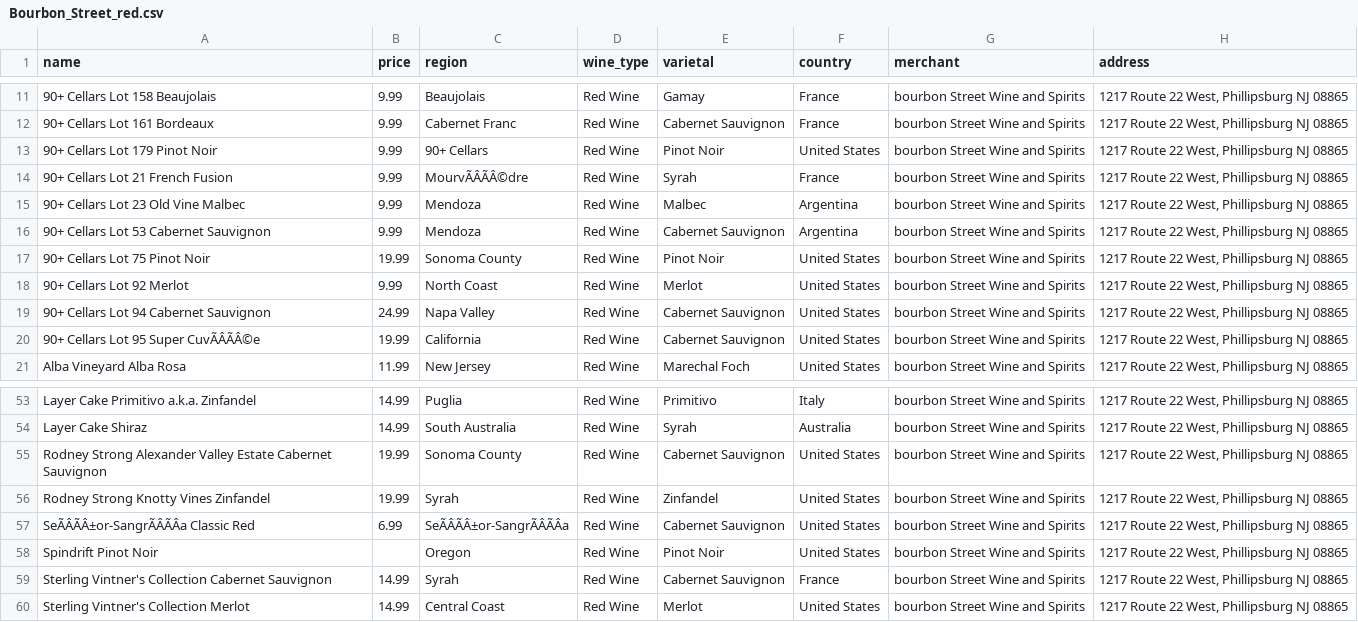
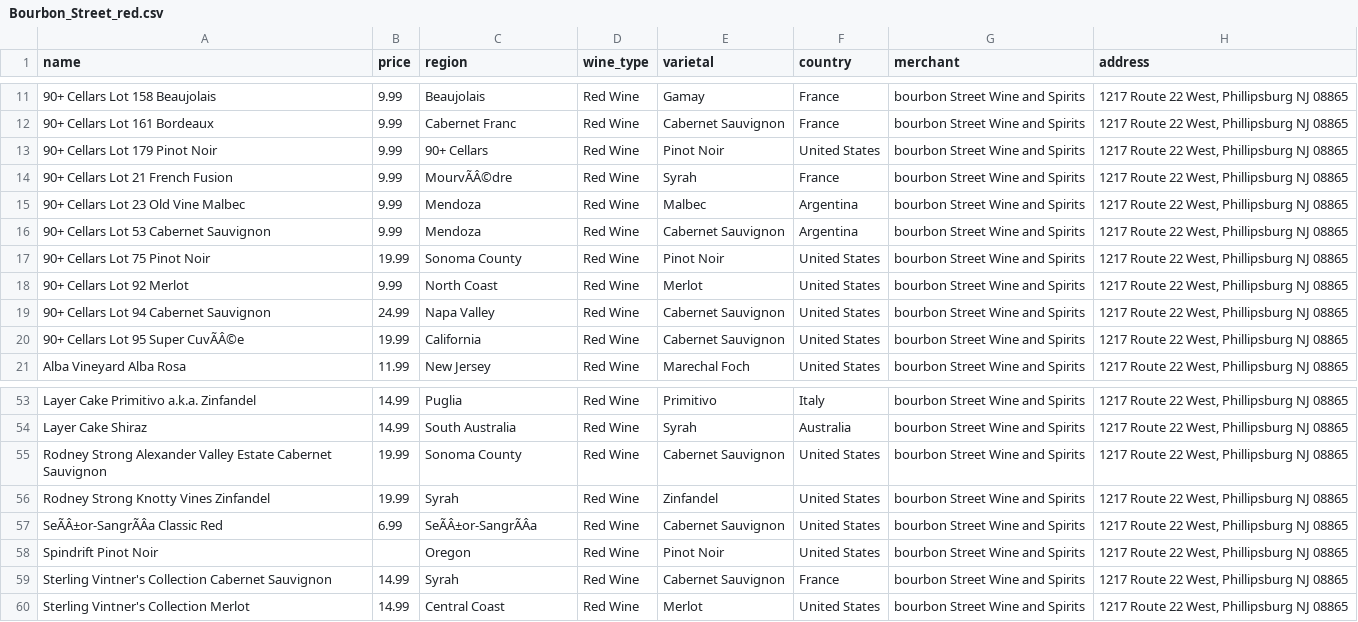
Before and after one commit to MersedehSP/Wine_ETL, a CSV file: Bourbon_Street_red.csv, drawn as a sheet; only a part is shown, gaps mark what is left out; the diff names each change by its address in the sheet, - before the commit and + after, or states it on an @@ line.

```diff
--- a/Bourbon_Street_red.csv
+++ b/Bourbon_Street_red.csv
-C14 (region): MourvÃÂÃÂ©dre
+C14 (region): MourvÃÂ©dre
-A20 (name): 90+ Cellars Lot 95 Super CuvÃÂÃÂ©e
+A20 (name): 90+ Cellars Lot 95 Super CuvÃÂ©e
-A57 (name): SeÃÂÃÂ±or-SangrÃÂÃÂa Classic Red
+A57 (name): SeÃÂ±or-SangrÃÂa Classic Red
-C57 (region): SeÃÂÃÂ±or-SangrÃÂÃÂa
+C57 (region): SeÃÂ±or-SangrÃÂa
```
Also changed, not shown: 1 other file.
